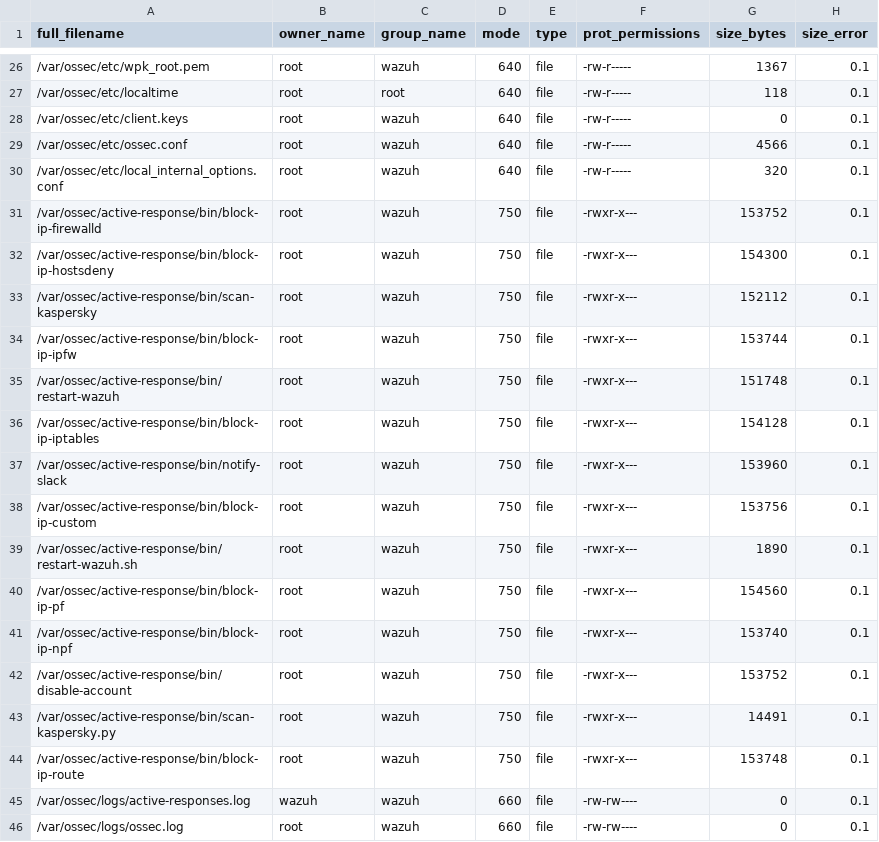
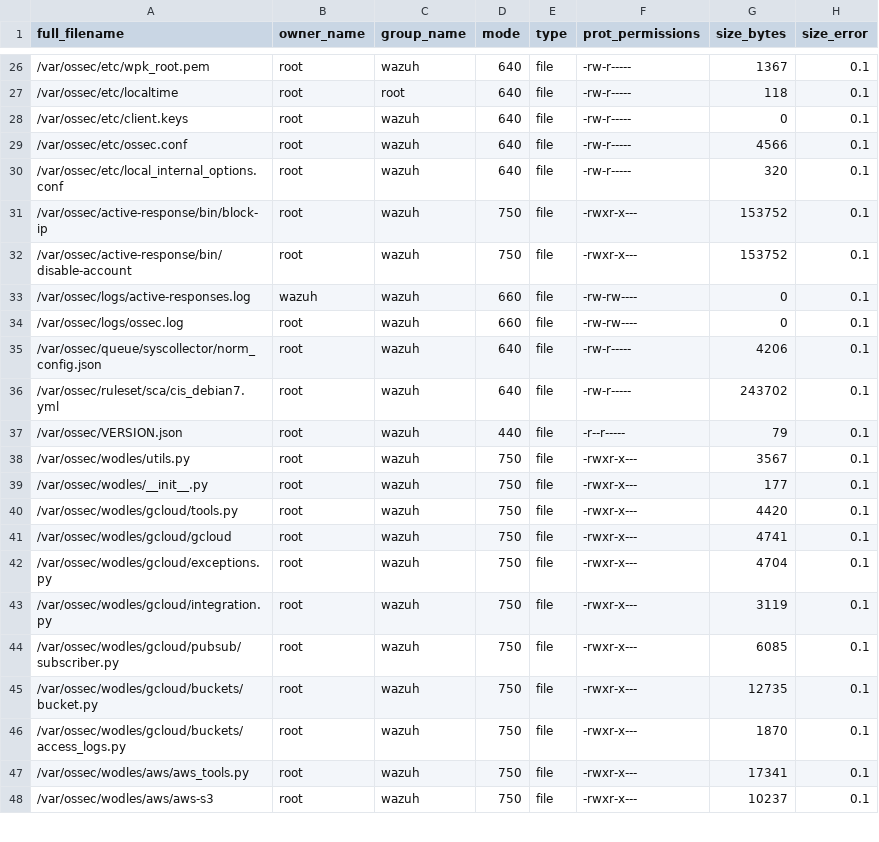
Before and after one commit to wazuh/wazuh, a CSV file: .github/actions/check_files/deb_linux_agent_i386.csv, drawn as a sheet; only a part is shown, gaps mark what is left out; the shorter side is filled out with more unchanged rows.

```diff
--- a/.github/actions/check_files/deb_linux_agent_i386.csv
+++ b/.github/actions/check_files/deb_linux_agent_i386.csv
@@ -30,16 +30,4 @@ full_filename,owner_name,group_name,mode,type,prot_permissions,size_bytes,size_e
 /var/ossec/etc/local_internal_options.conf,root,wazuh,640,file,-rw-r-----,320,0.1
-/var/ossec/active-response/bin/block-ip-firewalld,root,wazuh,750,file,-rwxr-x---,153752,0.1
-/var/ossec/active-response/bin/block-ip-hostsdeny,root,wazuh,750,file,-rwxr-x---,154300,0.1
-/var/ossec/active-response/bin/scan-kaspersky,root,wazuh,750,file,-rwxr-x---,152112,0.1
-/var/ossec/active-response/bin/block-ip-ipfw,root,wazuh,750,file,-rwxr-x---,153744,0.1
-/var/ossec/active-response/bin/restart-wazuh,root,wazuh,750,file,-rwxr-x---,151748,0.1
-/var/ossec/active-response/bin/block-ip-iptables,root,wazuh,750,file,-rwxr-x---,154128,0.1
-/var/ossec/active-response/bin/notify-slack,root,wazuh,750,file,-rwxr-x---,153960,0.1
-/var/ossec/active-response/bin/block-ip-custom,root,wazuh,750,file,-rwxr-x---,153756,0.1
-/var/ossec/active-response/bin/restart-wazuh.sh,root,wazuh,750,file,-rwxr-x---,1890,0.1
-/var/ossec/active-response/bin/block-ip-pf,root,wazuh,750,file,-rwxr-x---,154560,0.1
-/var/ossec/active-response/bin/block-ip-npf,root,wazuh,750,file,-rwxr-x---,153740,0.1
+/var/ossec/active-response/bin/block-ip,root,wazuh,750,file,-rwxr-x---,153752,0.1
 /var/ossec/active-response/bin/disable-account,root,wazuh,750,file,-rwxr-x---,153752,0.1
-/var/ossec/active-response/bin/scan-kaspersky.py,root,wazuh,750,file,-rwxr-x---,14491,0.1
-/var/ossec/active-response/bin/block-ip-route,root,wazuh,750,file,-rwxr-x---,153748,0.1
 /var/ossec/logs/active-responses.log,wazuh,wazuh,660,file,-rw-rw----,0,0.1
```
Also changed, not shown: .github/actions/check_files/deb_linux_agent_amd64.csv, .github/actions/check_files/macos_agent_arm64.csv, 12 other files.
